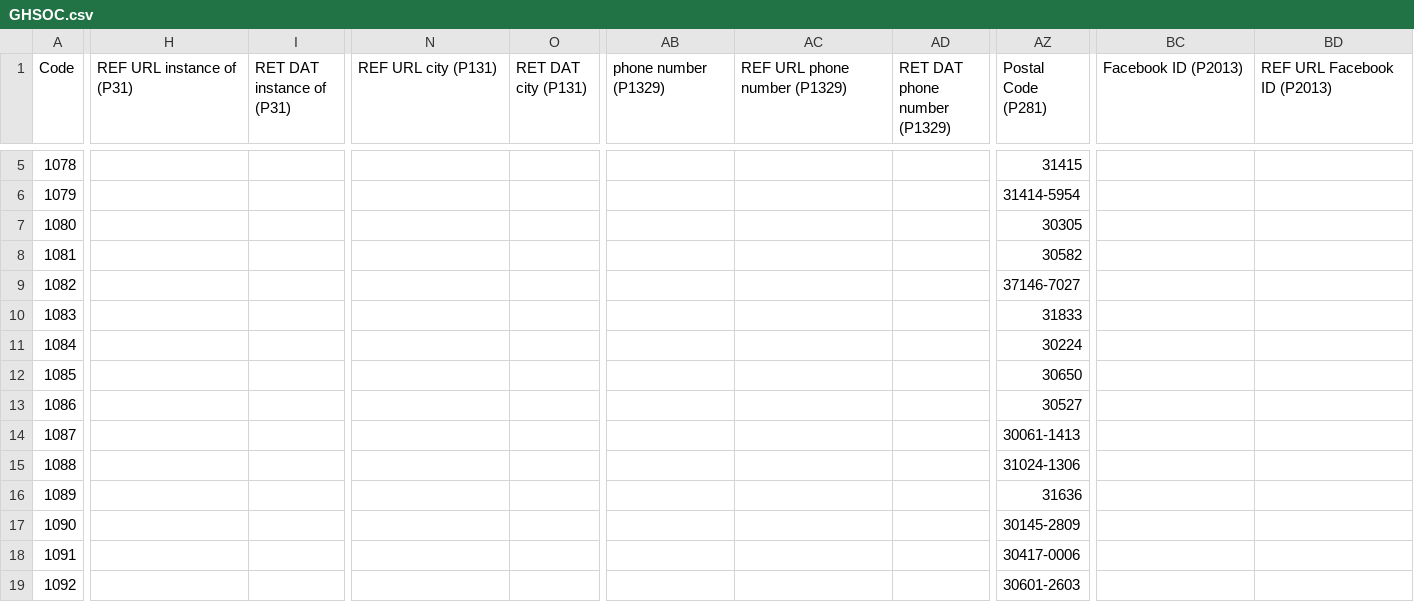
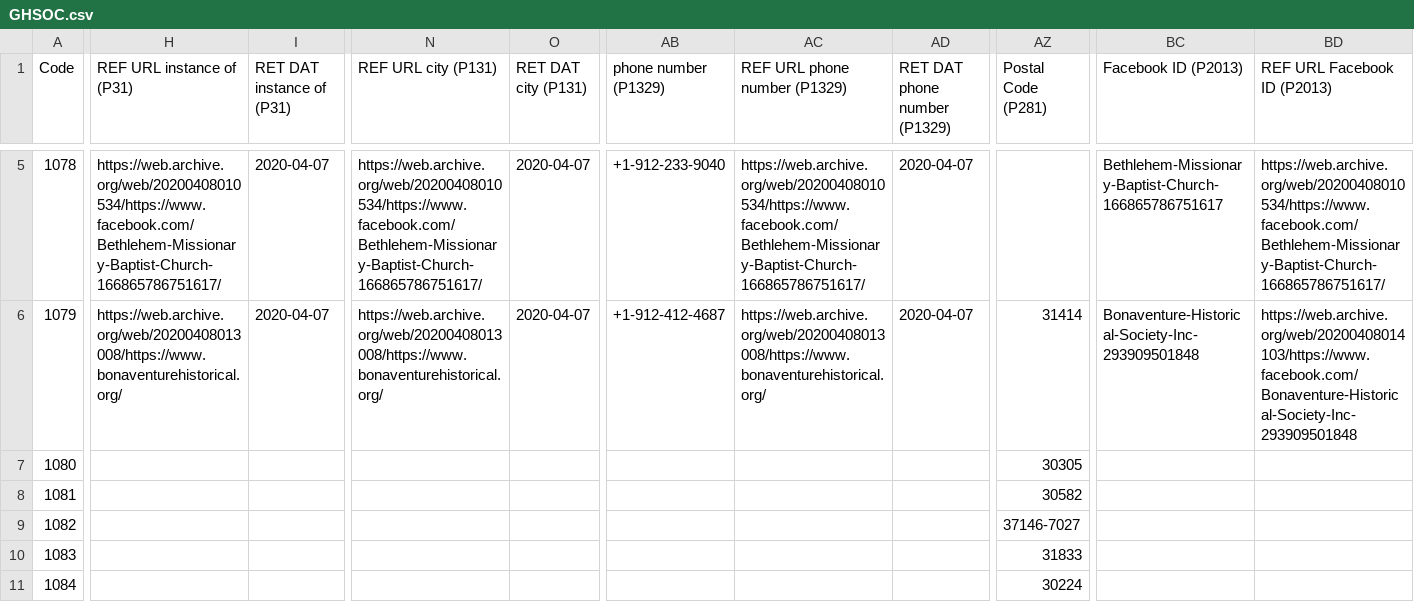
Before and after one commit to AUC-Woodruff-Library/GaNCH-data, a CSV file: data/GHSOC.csv, drawn as a sheet; only a part is shown, gaps mark what is left out; the shorter side is filled out with more unchanged rows; the diff covers the shown part only; the diff names each change by its address in the sheet, - before the commit and + after, or states it on an @@ line.

```diff
--- a/data/GHSOC.csv
+++ b/data/GHSOC.csv
-H5 (REF URL instance of (P31)): (empty)
+H5 (REF URL instance of (P31)): https://web.archive.org/web/20200408010534/https://www.facebook.com/Bethlehem-Missionary-Baptist-Church-166865786751617/
-I5:I6 (RET DAT instance of (P31)): (empty)
+I5:I6 (RET DAT instance of (P31)): 2020-04-07
-N5 (REF URL city (P131)): (empty)
+N5 (REF URL city (P131)): https://web.archive.org/web/20200408010534/https://www.facebook.com/Bethlehem-Missionary-Baptist-Church-166865786751617/
-O5:O6 (RET DAT city (P131)): (empty)
+O5:O6 (RET DAT city (P131)): 2020-04-07
-AB5 (phone number (P1329)): (empty)
+AB5 (phone number (P1329)): +1-912-233-9040
-AC5 (REF URL phone number (P1329)): (empty)
+AC5 (REF URL phone number (P1329)): https://web.archive.org/web/20200408010534/https://www.facebook.com/Bethlehem-Missionary-Baptist-Church-166865786751617/
-AD5:AD6 (RET DAT phone number (P1329)): (empty)
+AD5:AD6 (RET DAT phone number (P1329)): 2020-04-07
-AZ5 (Postal Code (P281)): 31415
+AZ5 (Postal Code (P281)): (empty)
-BC5 (Facebook ID (P2013)): (empty)
+BC5 (Facebook ID (P2013)): Bethlehem-Missionary-Baptist-Church-166865786751617
-BD5 (REF URL Facebook ID (P2013)): (empty)
+BD5 (REF URL Facebook ID (P2013)): https://web.archive.org/web/20200408010534/https://www.facebook.com/Bethlehem-Missionary-Baptist-Church-166865786751617/
-H6 (REF URL instance of (P31)): (empty)
+H6 (REF URL instance of (P31)): https://web.archive.org/web/20200408013008/https://www.bonaventurehistorical.org/
-N6 (REF URL city (P131)): (empty)
+N6 (REF URL city (P131)): https://web.archive.org/web/20200408013008/https://www.bonaventurehistorical.org/
-AB6 (phone number (P1329)): (empty)
+AB6 (phone number (P1329)): +1-912-412-4687
-AC6 (REF URL phone number (P1329)): (empty)
+AC6 (REF URL phone number (P1329)): https://web.archive.org/web/20200408013008/https://www.bonaventurehistorical.org/
-AZ6 (Postal Code (P281)): 31414-5954
+AZ6 (Postal Code (P281)): 31414
-BC6 (Facebook ID (P2013)): (empty)
+BC6 (Facebook ID (P2013)): Bonaventure-Historical-Society-Inc-293909501848
-BD6 (REF URL Facebook ID (P2013)): (empty)
+BD6 (REF URL Facebook ID (P2013)): https://web.archive.org/web/20200408014103/https://www.facebook.com/Bonaventure-Historical-Society-Inc-293909501848
```
Also changed, not shown: 71 edited cells elsewhere in this file.
